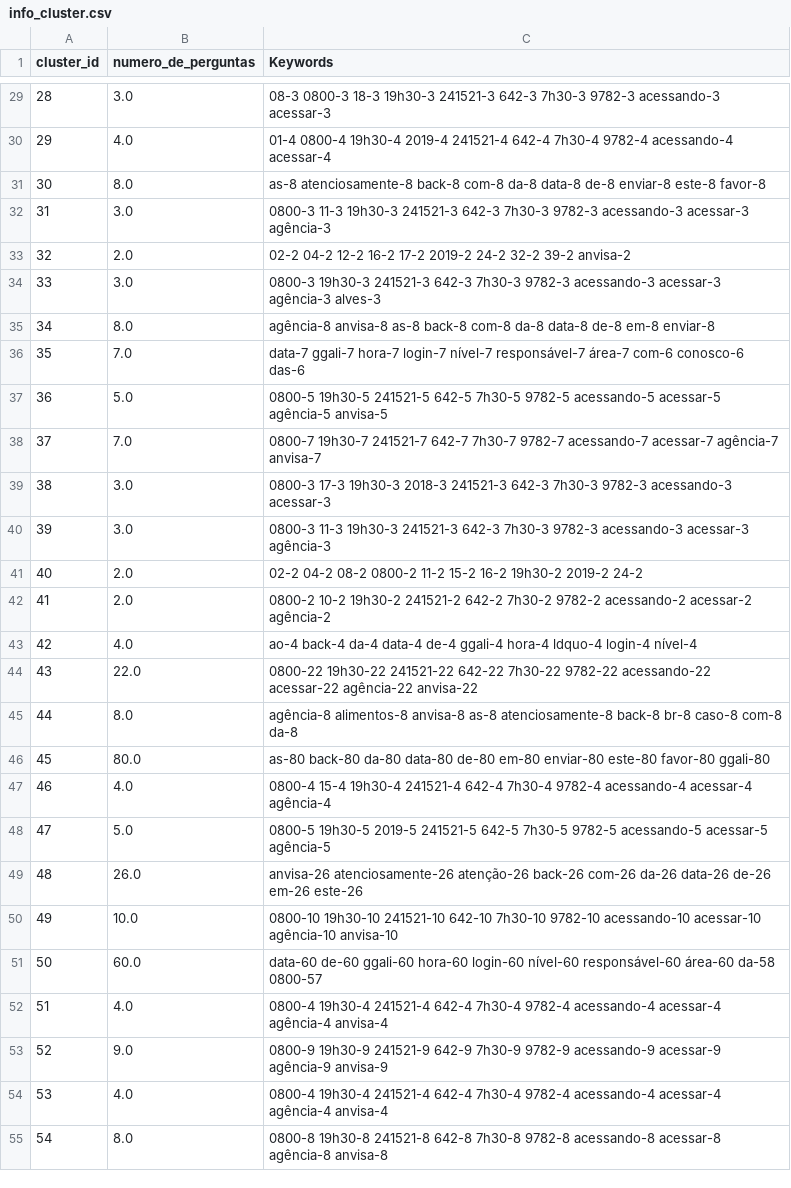
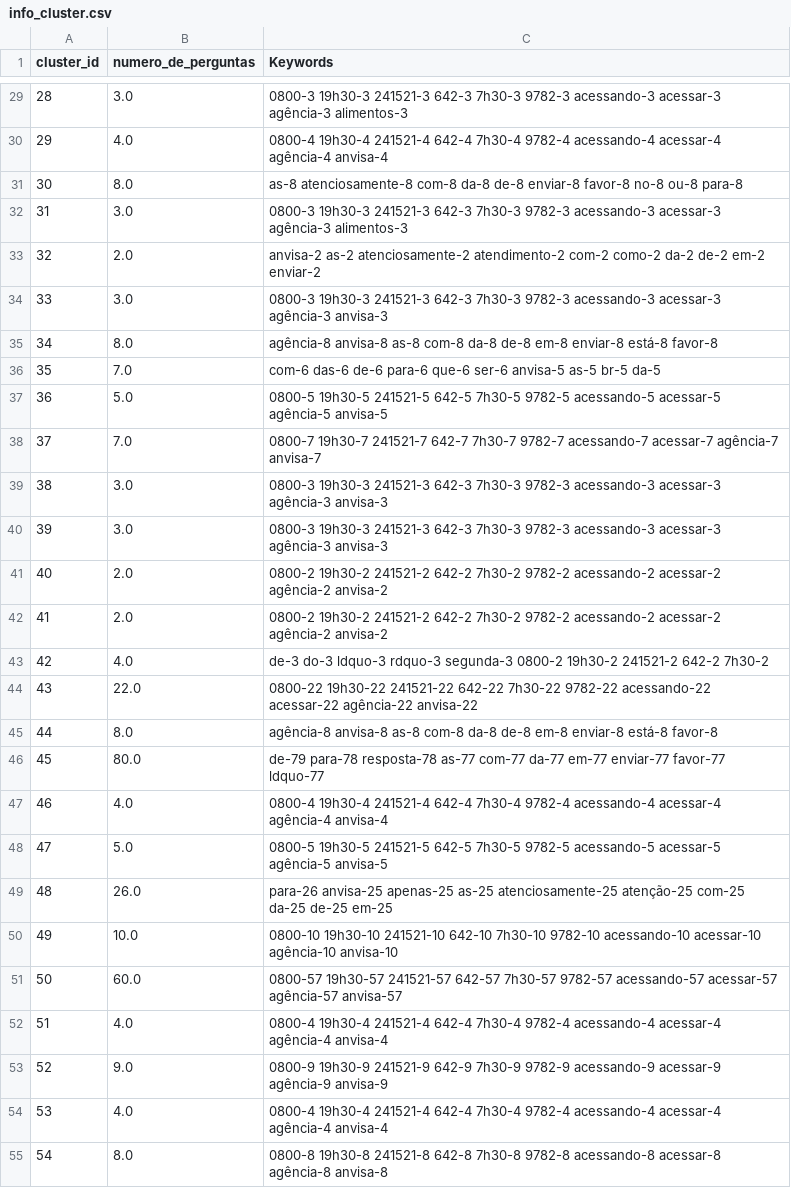
Before and after one commit to thiagodma/Perguntas-Respostas, a CSV file: info_cluster.csv, drawn as a sheet; only a part is shown, gaps mark what is left out; the diff covers the shown part only.

```diff
--- a/info_cluster.csv
+++ b/info_cluster.csv
@@ -29,24 +29,24 @@ cluster_id|numero_de_perguntas|Keywords
-28|3.0|08-3 0800-3 18-3 19h30-3 241521-3 642-3 7h30-3 9782-3 acessando-3 acessar-3
-29|4.0|01-4 0800-4 19h30-4 2019-4 241521-4 642-4 7h30-4 9782-4 acessando-4 acessar-4
-30|8.0|as-8 atenciosamente-8 back-8 com-8 da-8 data-8 de-8 enviar-8 este-8 favor-8
-31|3.0|0800-3 11-3 19h30-3 241521-3 642-3 7h30-3 9782-3 acessando-3 acessar-3 agência-3
-32|2.0|02-2 04-2 12-2 16-2 17-2 2019-2 24-2 32-2 39-2 anvisa-2
-33|3.0|0800-3 19h30-3 241521-3 642-3 7h30-3 9782-3 acessando-3 acessar-3 agência-3 alves-3
-34|8.0|agência-8 anvisa-8 as-8 back-8 com-8 da-8 data-8 de-8 em-8 enviar-8
-35|7.0|data-7 ggali-7 hora-7 login-7 nível-7 responsável-7 área-7 com-6 conosco-6 das-6
+28|3.0|0800-3 19h30-3 241521-3 642-3 7h30-3 9782-3 acessando-3 acessar-3 agência-3 alimentos-3
+29|4.0|0800-4 19h30-4 241521-4 642-4 7h30-4 9782-4 acessando-4 acessar-4 agência-4 anvisa-4
+30|8.0|as-8 atenciosamente-8 com-8 da-8 de-8 enviar-8 favor-8 no-8 ou-8 para-8
+31|3.0|0800-3 19h30-3 241521-3 642-3 7h30-3 9782-3 acessando-3 acessar-3 agência-3 alimentos-3
+32|2.0|anvisa-2 as-2 atenciosamente-2 atendimento-2 com-2 como-2 da-2 de-2 em-2 enviar-2
+33|3.0|0800-3 19h30-3 241521-3 642-3 7h30-3 9782-3 acessando-3 acessar-3 agência-3 anvisa-3
+34|8.0|agência-8 anvisa-8 as-8 com-8 da-8 de-8 em-8 enviar-8 está-8 favor-8
+35|7.0|com-6 das-6 de-6 para-6 que-6 ser-6 anvisa-5 as-5 br-5 da-5
 36|5.0|0800-5 19h30-5 241521-5 642-5 7h30-5 9782-5 acessando-5 acessar-5 agência-5 anvisa-5
 37|7.0|0800-7 19h30-7 241521-7 642-7 7h30-7 9782-7 acessando-7 acessar-7 agência-7 anvisa-7
-38|3.0|0800-3 17-3 19h30-3 2018-3 241521-3 642-3 7h30-3 9782-3 acessando-3 acessar-3
-39|3.0|0800-3 11-3 19h30-3 241521-3 642-3 7h30-3 9782-3 acessando-3 acessar-3 agência-3
-40|2.0|02-2 04-2 08-2 0800-2 11-2 15-2 16-2 19h30-2 2019-2 24-2
-41|2.0|0800-2 10-2 19h30-2 241521-2 642-2 7h30-2 9782-2 acessando-2 acessar-2 agência-2
-42|4.0|ao-4 back-4 da-4 data-4 de-4 ggali-4 hora-4 ldquo-4 login-4 nível-4
+38|3.0|0800-3 19h30-3 241521-3 642-3 7h30-3 9782-3 acessando-3 acessar-3 agência-3 anvisa-3
+39|3.0|0800-3 19h30-3 241521-3 642-3 7h30-3 9782-3 acessando-3 acessar-3 agência-3 anvisa-3
+40|2.0|0800-2 19h30-2 241521-2 642-2 7h30-2 9782-2 acessando-2 acessar-2 agência-2 anvisa-2
+41|2.0|0800-2 19h30-2 241521-2 642-2 7h30-2 9782-2 acessando-2 acessar-2 agência-2 anvisa-2
+42|4.0|de-3 do-3 ldquo-3 rdquo-3 segunda-3 0800-2 19h30-2 241521-2 642-2 7h30-2
 43|22.0|0800-22 19h30-22 241521-22 642-22 7h30-22 9782-22 acessando-22 acessar-22 agência-22 anvisa-22
-44|8.0|agência-8 alimentos-8 anvisa-8 as-8 atenciosamente-8 back-8 br-8 caso-8 com-8 da-8
-45|80.0|as-80 back-80 da-80 data-80 de-80 em-80 enviar-80 este-80 favor-80 ggali-80
-46|4.0|0800-4 15-4 19h30-4 241521-4 642-4 7h30-4 9782-4 acessando-4 acessar-4 agência-4
-47|5.0|0800-5 19h30-5 2019-5 241521-5 642-5 7h30-5 9782-5 acessando-5 acessar-5 agência-5
-48|26.0|anvisa-26 atenciosamente-26 atenção-26 back-26 com-26 da-26 data-26 de-26 em-26 este-26
+44|8.0|agência-8 anvisa-8 as-8 com-8 da-8 de-8 em-8 enviar-8 está-8 favor-8
+45|80.0|de-79 para-78 resposta-78 as-77 com-77 da-77 em-77 enviar-77 favor-77 ldquo-77
+46|4.0|0800-4 19h30-4 241521-4 642-4 7h30-4 9782-4 acessando-4 acessar-4 agência-4 anvisa-4
+47|5.0|0800-5 19h30-5 241521-5 642-5 7h30-5 9782-5 acessando-5 acessar-5 agência-5 anvisa-5
+48|26.0|para-26 anvisa-25 apenas-25 as-25 atenciosamente-25 atenção-25 com-25 da-25 de-25 em-25
 49|10.0|0800-10 19h30-10 241521-10 642-10 7h30-10 9782-10 acessando-10 acessar-10 agência-10 anvisa-10
-50|60.0|data-60 de-60 ggali-60 hora-60 login-60 nível-60 responsável-60 área-60 da-58 0800-57
+50|60.0|0800-57 19h30-57 241521-57 642-57 7h30-57 9782-57 acessando-57 acessar-57 agência-57 anvisa-57
 51|4.0|0800-4 19h30-4 241521-4 642-4 7h30-4 9782-4 acessando-4 acessar-4 agência-4 anvisa-4
```
Also changed, not shown: 177 edited cells elsewhere in this file.
